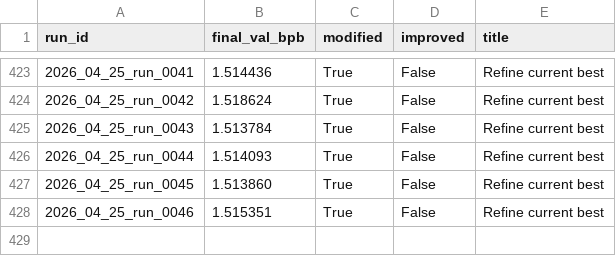
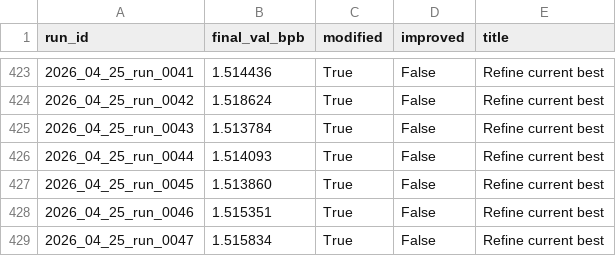
Before and after one commit to frido22/low_vram_institute, a CSV file: output/reports/history.csv, drawn as a sheet; only a part is shown, gaps mark what is left out; the diff names each change by its address in the sheet, - before the commit and + after, or states it on an @@ line.

```diff
--- a/output/reports/history.csv
+++ b/output/reports/history.csv
+row 429: 2026_04_25_run_0047 | 1.515834 | True | False | Refine current best
```
Also changed, not shown: 9 other files.
